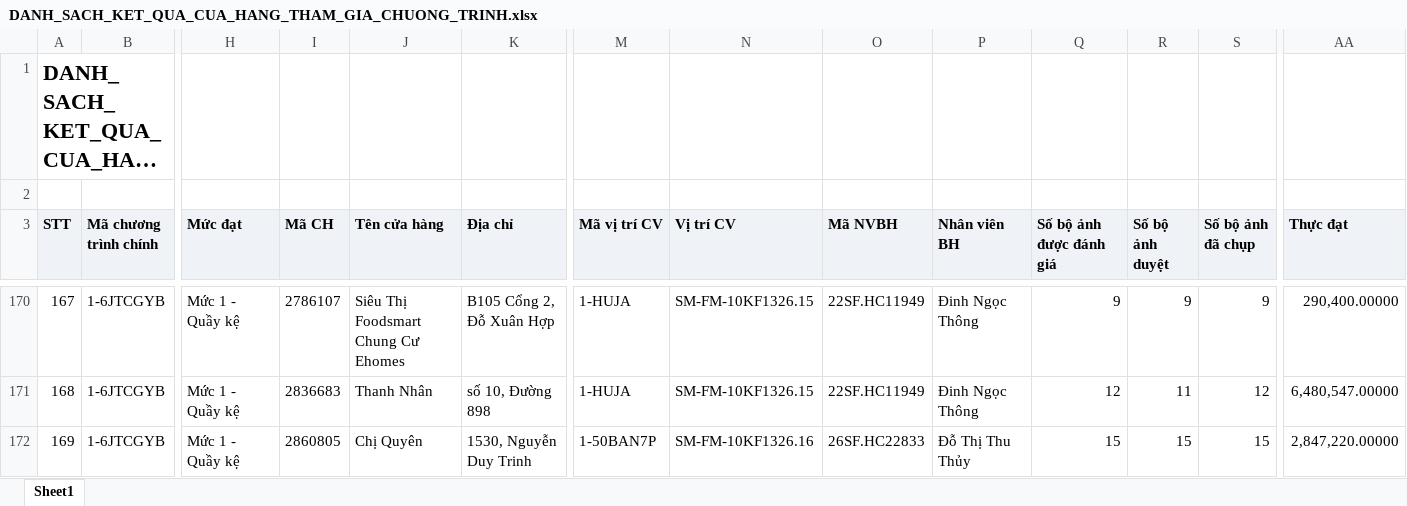
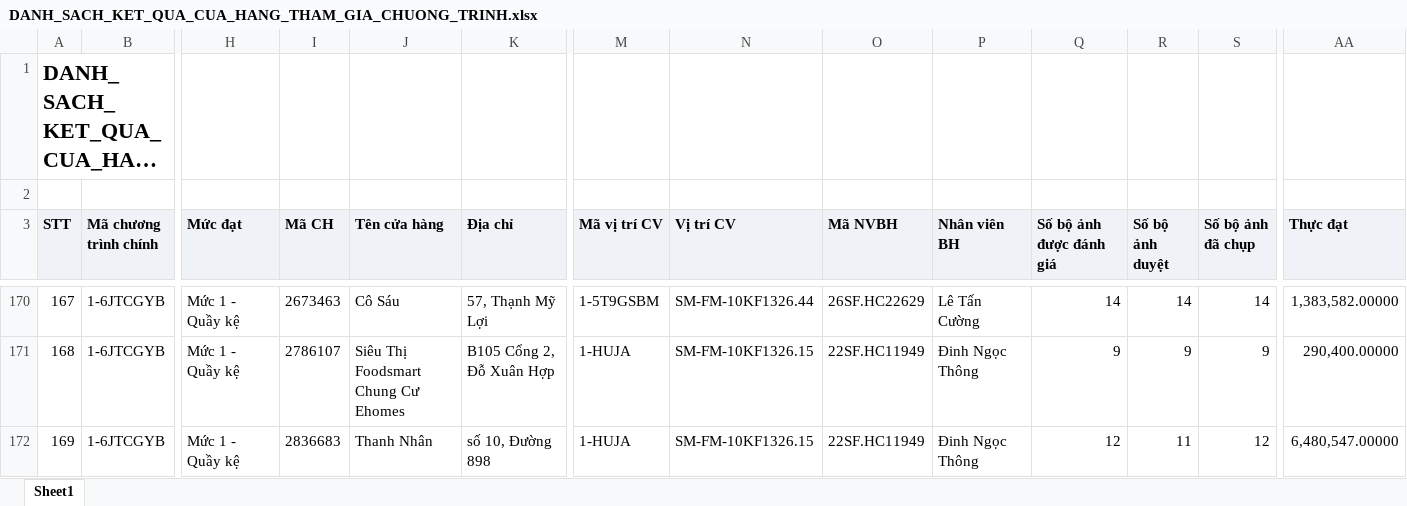
Before and after one commit to Tantt2026/Vyntt_Dashboard, an Excel workbook: data/Thang11/DANH_SACH_KET_QUA_CUA_HANG_THAM_GIA_CHUONG_TRINH.xlsx, sheet Sheet1, drawn as a sheet; only a part is shown, gaps mark what is left out; long unchanged cells end in …; values as stored, in another font and other column widths than the file's, no borders; the diff covers the shown part only; the diff names each change by its address in the sheet, - before the commit and + after, or states it on an @@ line.

```diff
--- a/data/Thang11/DANH_SACH_KET_QUA_CUA_HANG_THAM_GIA_CHUONG_TRINH.xlsx (sheet Sheet1)
+++ b/data/Thang11/DANH_SACH_KET_QUA_CUA_HANG_THAM_GIA_CHUONG_TRINH.xlsx (sheet Sheet1)
-I170 (Mã CH): 2786107
+I170 (Mã CH): 2673463
-J170 (Tên cửa hàng): Siêu Thị Foodsmart Chung Cư Ehomes
+J170 (Tên cửa hàng): Cô Sáu
-K170 (Địa chỉ): B105 Cổng 2, Đỗ Xuân Hợp
+K170 (Địa chỉ): 57, Thạnh Mỹ Lợi
-M170 (Mã vị trí CV): 1-HUJA
+M170 (Mã vị trí CV): 1-5T9GSBM
-N170 (Vị trí CV): SM-FM-10KF1326.15
+N170 (Vị trí CV): SM-FM-10KF1326.44
-O170 (Mã NVBH): 22SF.HC11949
+O170 (Mã NVBH): 26SF.HC22629
-P170 (Nhân viên BH): Đinh Ngọc Thông
+P170 (Nhân viên BH): Lê Tấn Cường
-Q170 (Số bộ ảnh được đánh giá): 9
+Q170 (Số bộ ảnh được đánh giá): 14
-R170 (Số bộ ảnh duyệt): 9
+R170 (Số bộ ảnh duyệt): 14
-S170 (Số bộ ảnh đã chụp): 9
+S170 (Số bộ ảnh đã chụp): 14
-AA170 (Thực đạt): 290,400.00000
+AA170 (Thực đạt): 1,383,582.00000
-I171 (Mã CH): 2836683
+I171 (Mã CH): 2786107
-J171 (Tên cửa hàng): Thanh Nhân
+J171 (Tên cửa hàng): Siêu Thị Foodsmart Chung Cư Ehomes
-K171 (Địa chỉ): số 10, Đường 898
+K171 (Địa chỉ): B105 Cổng 2, Đỗ Xuân Hợp
-Q171 (Số bộ ảnh được đánh giá): 12
+Q171 (Số bộ ảnh được đánh giá): 9
-R171 (Số bộ ảnh duyệt): 11
+R171 (Số bộ ảnh duyệt): 9
-S171 (Số bộ ảnh đã chụp): 12
+S171 (Số bộ ảnh đã chụp): 9
-AA171 (Thực đạt): 6,480,547.00000
+AA171 (Thực đạt): 290,400.00000
-I172 (Mã CH): 2860805
+I172 (Mã CH): 2836683
-J172 (Tên cửa hàng): Chị Quyên
+J172 (Tên cửa hàng): Thanh Nhân
-K172 (Địa chỉ): 1530, Nguyễn Duy Trinh
+K172 (Địa chỉ): số 10, Đường 898
-M172 (Mã vị trí CV): 1-50BAN7P
+M172 (Mã vị trí CV): 1-HUJA
-N172 (Vị trí CV): SM-FM-10KF1326.16
+N172 (Vị trí CV): SM-FM-10KF1326.15
-O172 (Mã NVBH): 26SF.HC22833
+O172 (Mã NVBH): 22SF.HC11949
-P172 (Nhân viên BH): Đỗ Thị Thu Thủy
+P172 (Nhân viên BH): Đinh Ngọc Thông
-Q172 (Số bộ ảnh được đánh giá): 15
+Q172 (Số bộ ảnh được đánh giá): 12
-R172 (Số bộ ảnh duyệt): 15
+R172 (Số bộ ảnh duyệt): 11
-S172 (Số bộ ảnh đã chụp): 15
+S172 (Số bộ ảnh đã chụp): 12
-AA172 (Thực đạt): 2,847,220.00000
+AA172 (Thực đạt): 6,480,547.00000
```
Also changed, not shown: 1292 edited cells elsewhere in this sheet, data/Thang11/DanhSachChiTietDonHang (1).xlsx, data/Thang11/DanhSachLichViengTham.xlsx, 3 other files.
